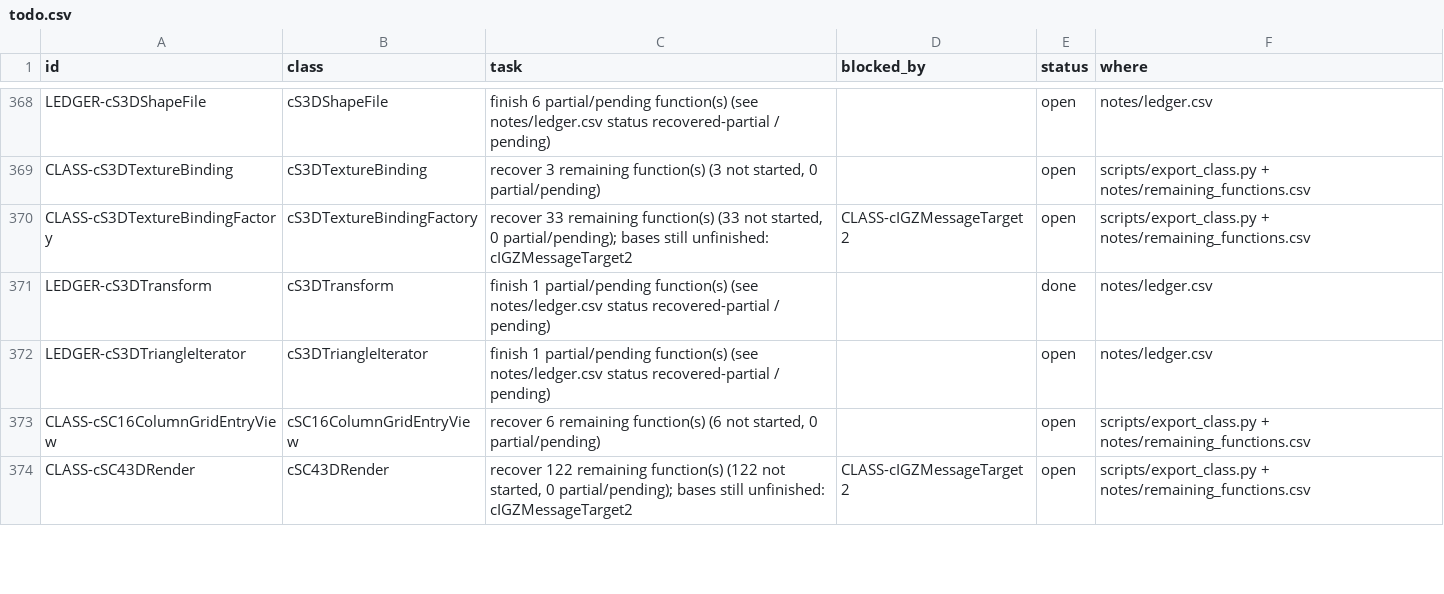
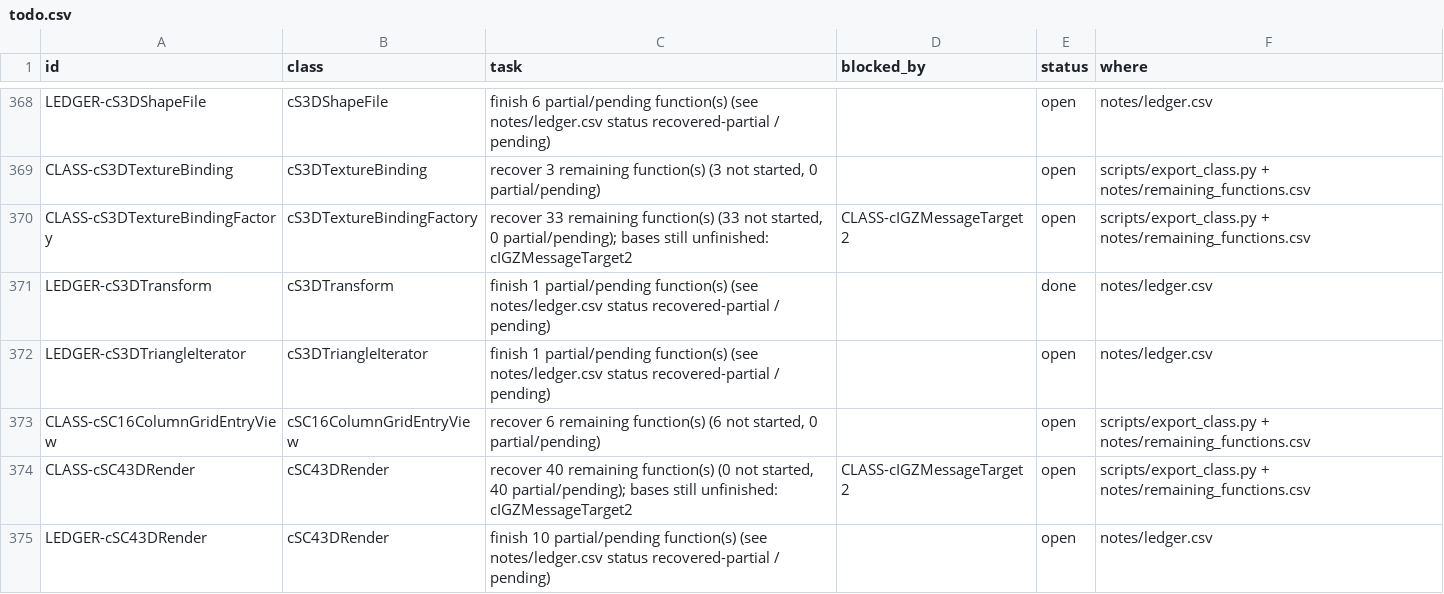
Before and after one commit to CadenKalez/DeSCAi4, a CSV file: notes/todo.csv, drawn as a sheet; only a part is shown, gaps mark what is left out; the diff covers the shown part only.

```diff
--- a/notes/todo.csv
+++ b/notes/todo.csv
@@ -373,2 +373,3 @@ LEDGER-cS3DTriangleIterator,cS3DTriangleIterator,finish 1 partial/pending functi
 CLASS-cSC16ColumnGridEntryView,cSC16ColumnGridEntryView,"recover 6 remaining function(s) (6 not started, 0 partial/pending)",,open,scripts/export_class.py + notes/remaining_functions.csv
-CLASS-cSC43DRender,cSC43DRender,"recover 122 remaining function(s) (122 not started, 0 partial/pending); bases still unfinished: cIGZMessageTarget2",CLASS-cIGZMessageTarget2,open,scripts/export_class.py + notes/remaining_functions.csv
+CLASS-cSC43DRender,cSC43DRender,"recover 40 remaining function(s) (0 not started, 40 partial/pending); bases still unfinished: cIGZMessageTarget2",CLASS-cIGZMessageTarget2,open,scripts/export_class.py + notes/remaining_functions.csv
+LEDGER-cSC43DRender,cSC43DRender,finish 10 partial/pending function(s) (see notes/ledger.csv status recovered-partial / pending),,open,notes/ledger.csv
```
Also changed, not shown: 6 added rows and 3 edited cells elsewhere in this file, 51 other files.
